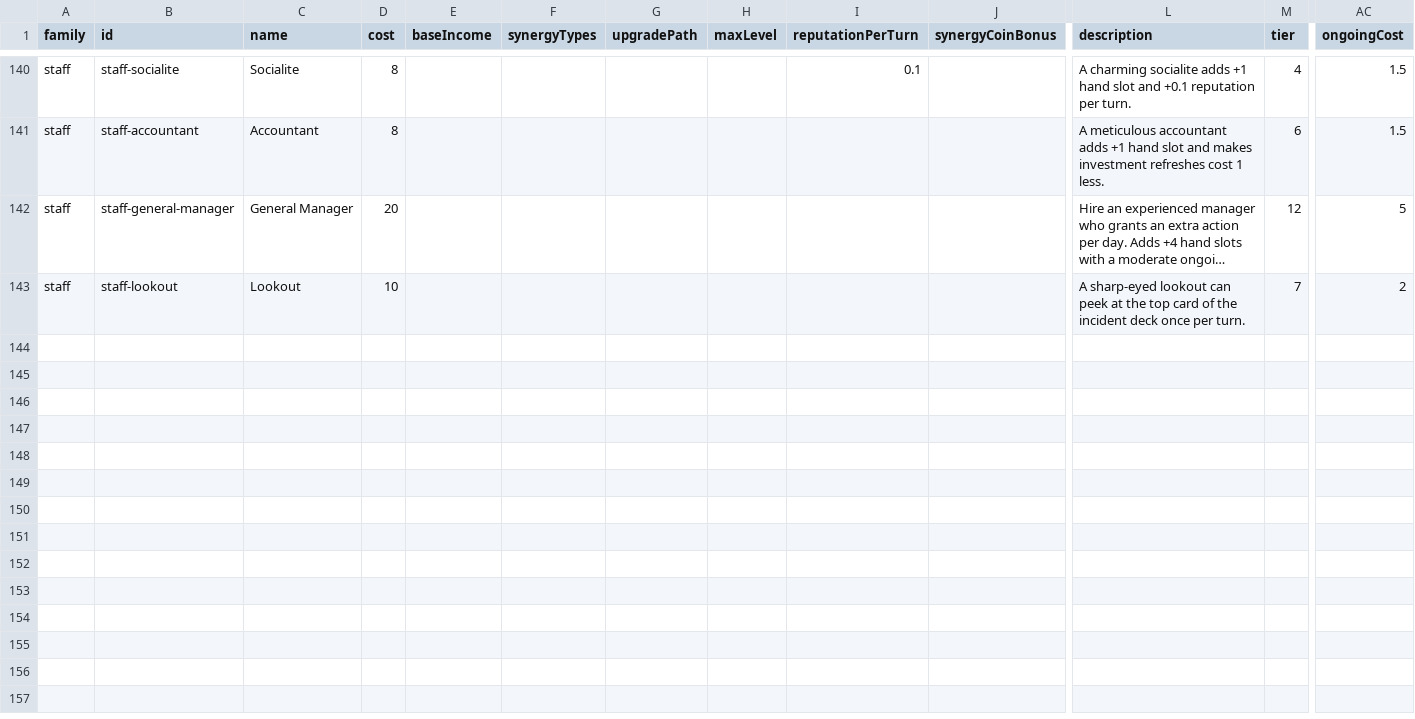
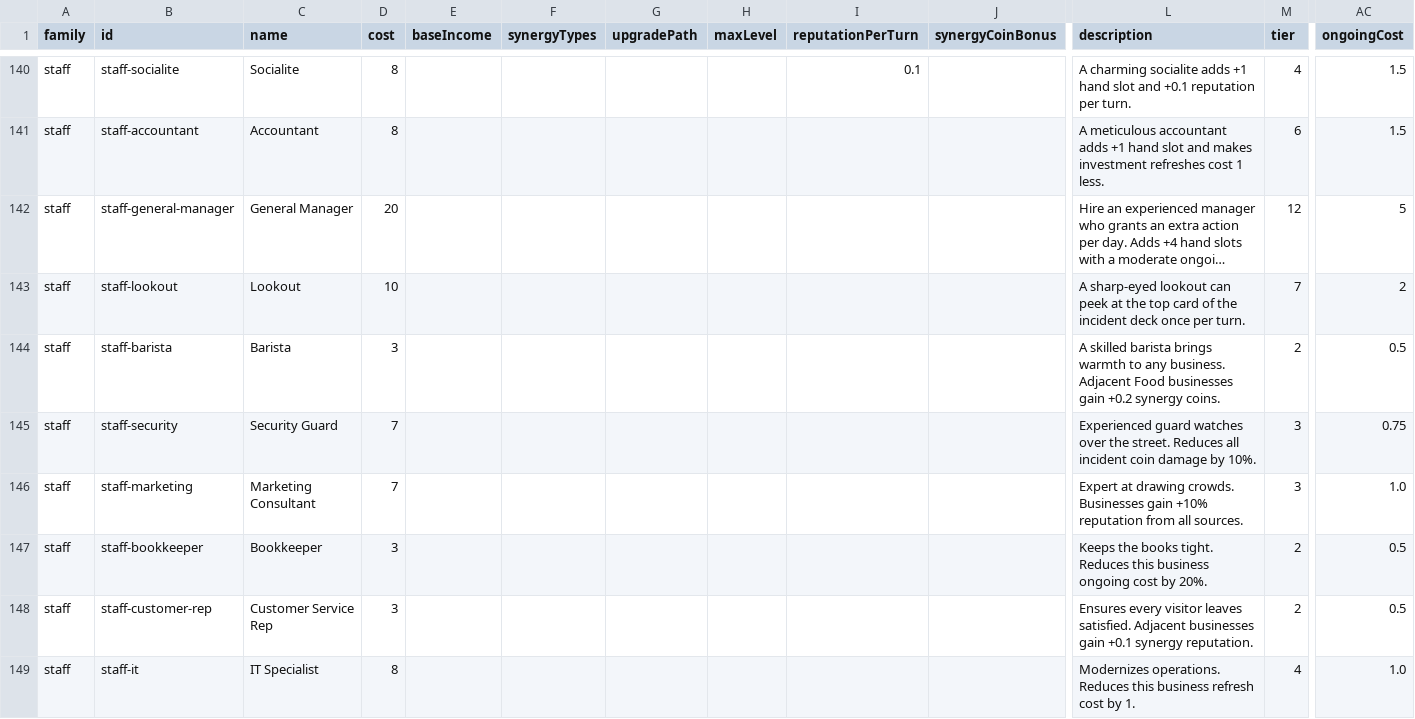
Before and after one commit to TheWizardsCode/Tableau-Card-Engine, a CSV file: example-games/main-street/card-data.csv, drawn as a sheet; only a part is shown, gaps mark what is left out; long unchanged cells end in …; rows hold the shown columns only; the diff covers the shown part only; the diff names each change by its address in the sheet, - before the commit and + after, or states it on an @@ line.

Commit message:
feat(main-street): add 12 staff specialization applicant templates to CSV (I1, CG-0MT4WXNR80090FXZ)
Adds staff-barista, staff-security, staff-marketing, staff-bookkeeper,
staff-customer-rep, staff-it, staff-health-safety, staff-event-planner,
staff-delivery, staff-pr, staff-financial, staff-maintenance to
card-data.csv (tiers 2-5, ongoingCost 0.5-1.25, costs mirroring the existing
staff cost curve). None provide handSlotsAdded — employed-applicant cards.
Updates the card-catalog doc staff table and regenerates csv-checksum.json.

Engine hardening (required to keep staff off the street grid now the staff
pool is larger): canPurchaseBusiness and buyAndPlaceBusiness now reject
non-business/community-space cards, so staff cannot be placed on the street
grid via buy actions (they are hired via hire-staff); previously a bare cost
check let staff cards land on the grid and crash challenge/incident
evaluation that assumes synergyTypes on grid cards.

Count-sensitive tests updated: 9->21 staff templates (deck builders, tier
registration), tier catalog 142->154, T1+T2 cumulative 27->31, all-tiers
unlocked 142->154; market-refresh and save/load/transcript sim fixtures now
filter for business/community-space purchases and include staff discards.

Refs: CG-0MT4WXNR80090FXZ, CG-0MT1CIWSD003VBPK

```diff
--- a/example-games/main-street/card-data.csv
+++ b/example-games/main-street/card-data.csv
+row 144: staff | staff-barista | Barista | 3 |  |  |  |  |  |  | A skilled barista brings warmth to any business. Adjacent Food businesses gain +0.2 synergy coins. | 2 | 0.5
+row 145: staff | staff-security | Security Guard | 7 |  |  |  |  |  |  | Experienced guard watches over the street. Reduces all incident coin damage by 10%. | 3 | 0.75
+row 146: staff | staff-marketing | Marketing Consultant | 7 |  |  |  |  |  |  | Expert at drawing crowds. Businesses gain +10% reputation from all sources. | 3 | 1.0
+row 147: staff | staff-bookkeeper | Bookkeeper | 3 |  |  |  |  |  |  | Keeps the books tight. Reduces this business ongoing cost by 20%. | 2 | 0.5
+row 148: staff | staff-customer-rep | Customer Service Rep | 3 |  |  |  |  |  |  | Ensures every visitor leaves satisfied. Adjacent businesses gain +0.1 synergy reputation. | 2 | 0.5
+row 149: staff | staff-it | IT Specialist | 8 |  |  |  |  |  |  | Modernizes operations. Reduces this business refresh cost by 1. | 4 | 1.0
```
Also changed, not shown: 6 added rows elsewhere in this file, 24 other files.
